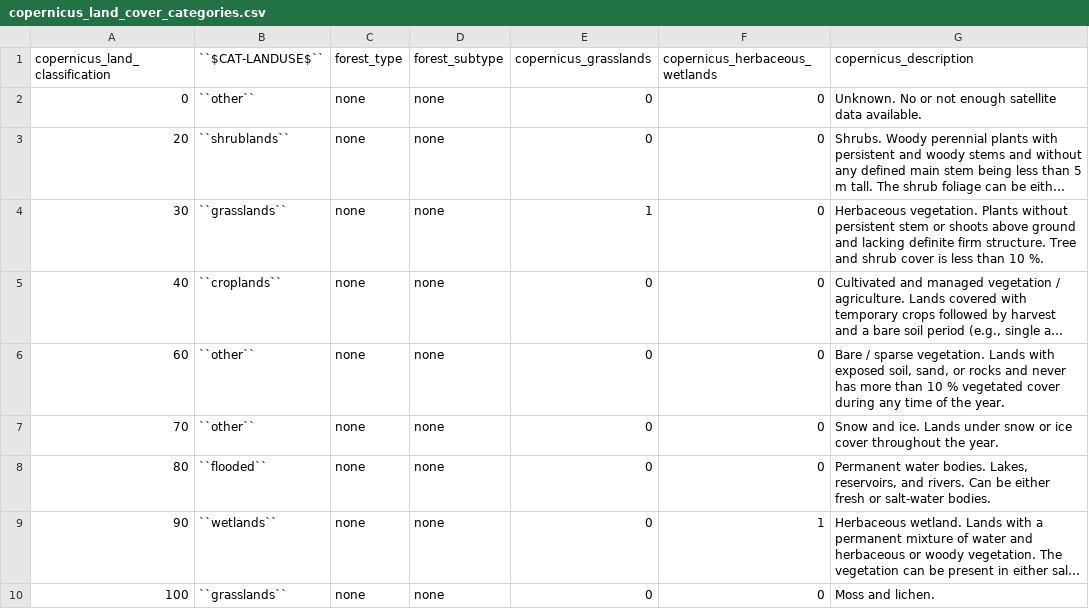
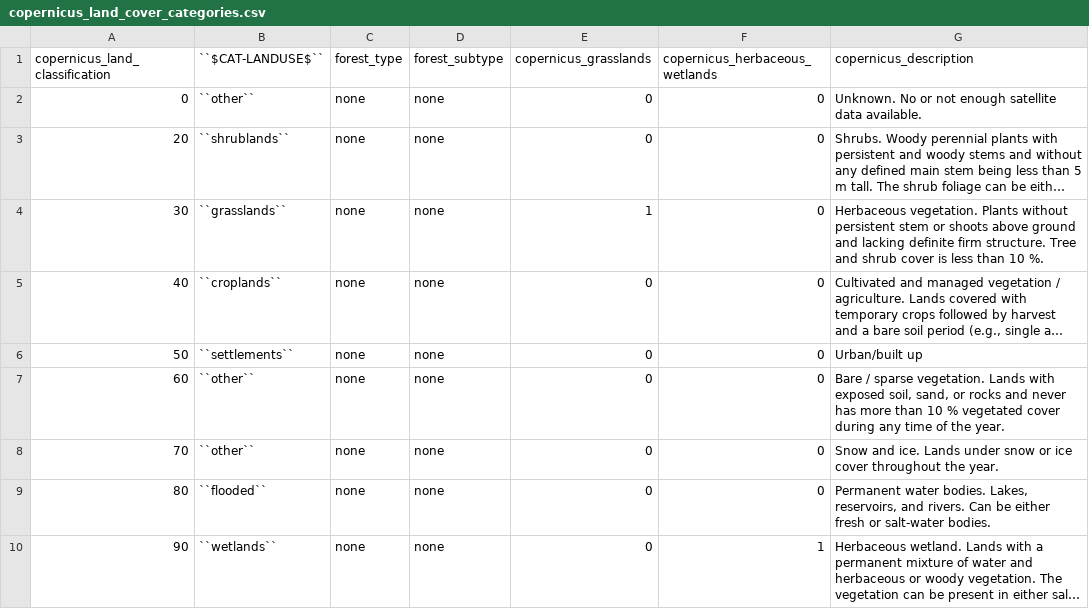
Before and after one commit to jcsyme/sisepuede, a CSV file: sisepuede/ref/data_crosswalks/copernicus_land_cover_categories.csv, drawn as a sheet; only a part is shown; the shorter side is filled out with more unchanged rows; long unchanged cells end in …; the diff names each change by its address in the sheet, - before the commit and + after, or states it on an @@ line.

Commit message:
updated copernicus crosswalk

```diff
--- a/sisepuede/ref/data_crosswalks/copernicus_land_cover_categories.csv
+++ b/sisepuede/ref/data_crosswalks/copernicus_land_cover_categories.csv
+row 6: 50 | ``settlements`` | none | none | 0 | 0 | Urban/built up
```
Also changed, not shown: 3 other files.
